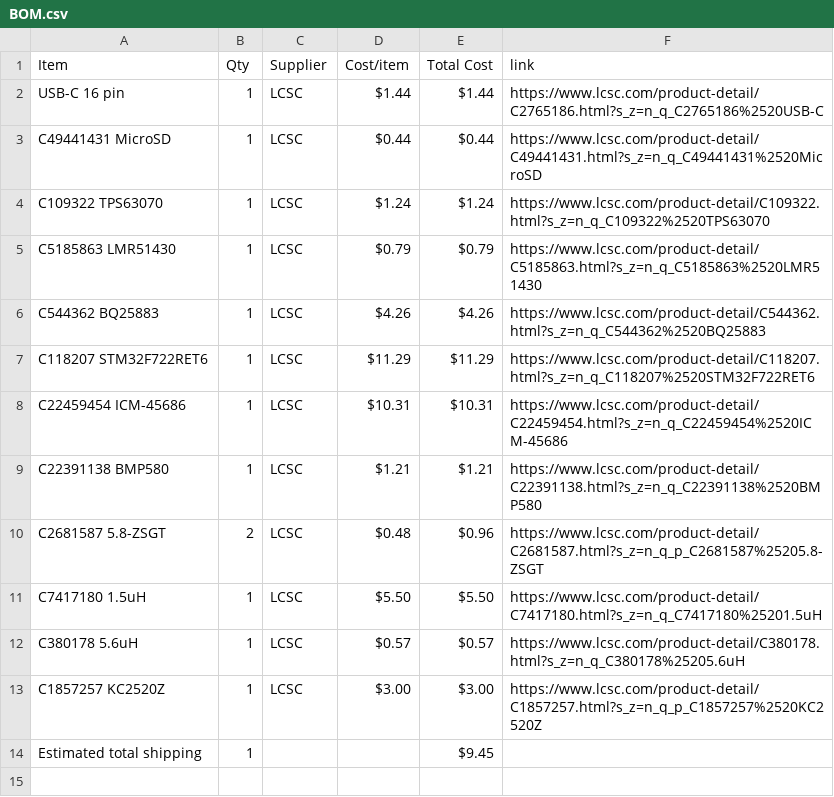
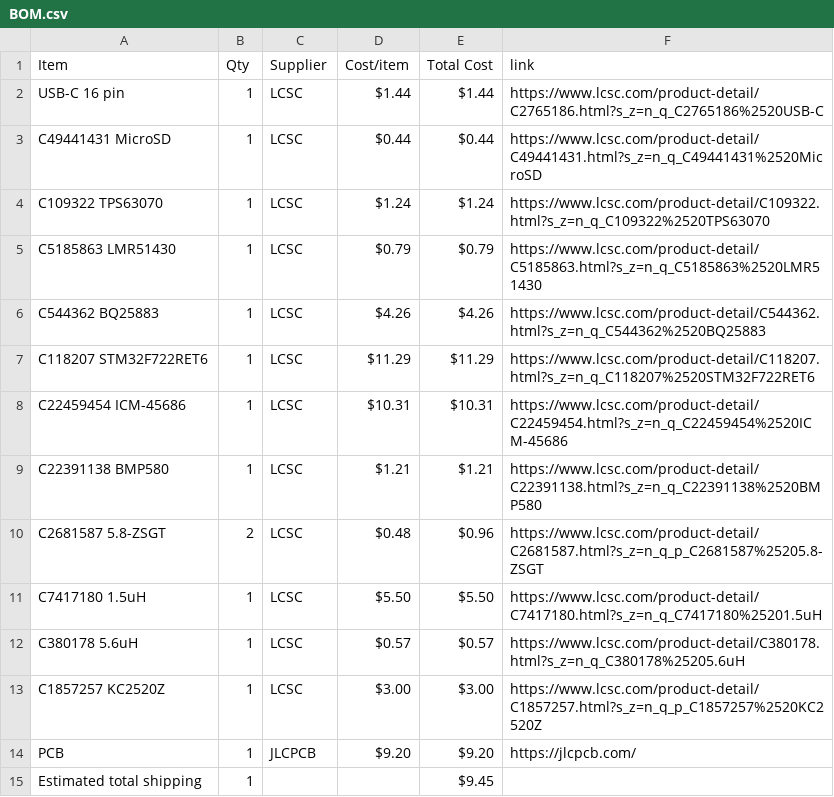
Before and after one commit to kommaghchio/GDI-ORCA, a CSV file: BOM.csv, drawn as a sheet.

Commit message:
Sync Orca from Half Life

```diff
--- a/BOM.csv
+++ b/BOM.csv
@@ -13,2 +13,3 @@ C380178 5.6uH,1,LCSC,$0.57,$0.57,https://www.lcsc.com/product-detail/C380178.htm
 C1857257 KC2520Z,1,LCSC,$3.00,$3.00,https://www.lcsc.com/product-detail/C1857257.html?s_z=n_q_p_C1857257%2520KC2520Z
+PCB,1,JLCPCB,$9.20,$9.20,https://jlcpcb.com/
 Estimated total shipping,1,,,$9.45,
```
